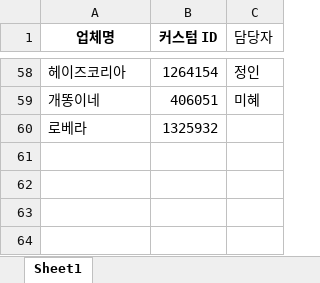
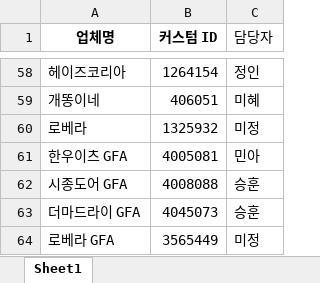
Before and after one commit to gimsudal20-prog/DA_ads, an Excel workbook: accounts.xlsx, sheet Sheet1, drawn as a sheet; only a part is shown, gaps mark what is left out; values as stored, in another font and other column widths than the file's, no borders; the diff names each change by its address in the sheet, - before the commit and + after, or states it on an @@ line.

Commit message:
Add files via upload

```diff
--- a/accounts.xlsx (sheet Sheet1)
+++ b/accounts.xlsx (sheet Sheet1)
-C60 (담당자): (empty)
+C60 (담당자): 미정
+row 61: 한우이츠 GFA | 4005081 | 민아
+row 62: 시종도어 GFA | 4008088 | 승훈
+row 63: 더마드라이 GFA | 4045073 | 승훈
+row 64: 로베라 GFA | 3565449 | 미정
```
